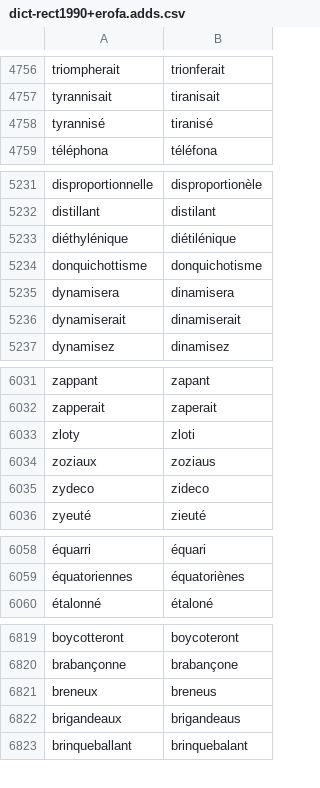
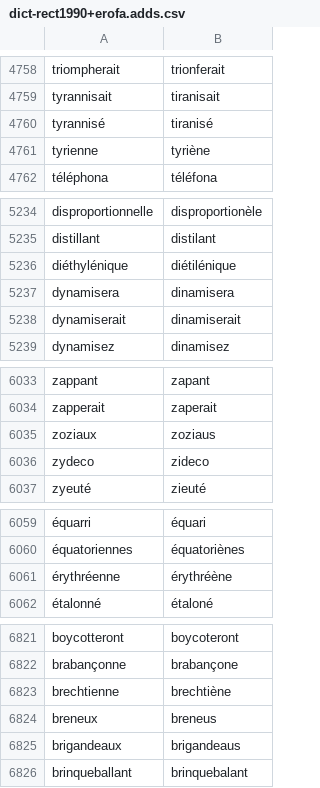
Before and after one commit to v-gb/ortografe, a CSV file: data/homemade/dict-rect1990+erofa.adds.csv, drawn as a sheet; only a part is shown, gaps mark what is left out; removed rows and columns are numbered as before the commit, all else as after; the diff covers the shown part only; the diff names each change by its address in the sheet, - before the commit and + after, or states it on an @@ line.

```diff
--- a/data/homemade/dict-rect1990+erofa.adds.csv
+++ b/data/homemade/dict-rect1990+erofa.adds.csv
+row 4761: tyrienne | tyriène
-row 5234: donquichottisme | donquichotisme
-row 6033: zloty | zloti
+row 6061: érythréenne | érythréène
+row 6823: brechtienne | brechtiène
```
Also changed, not shown: 8 added rows and 2 removed rows elsewhere in this file, 1 other file.
